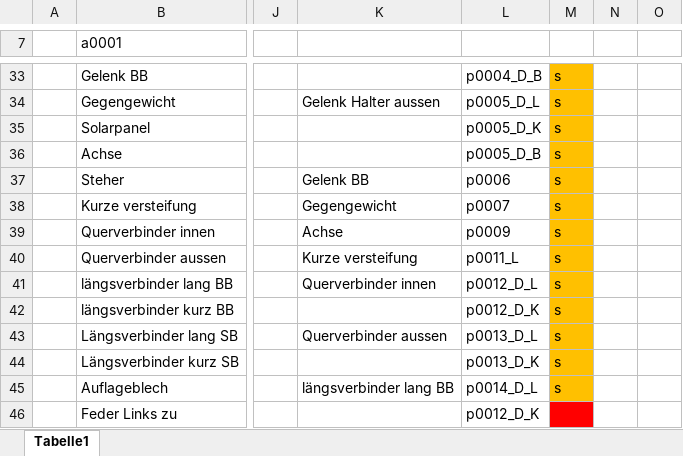
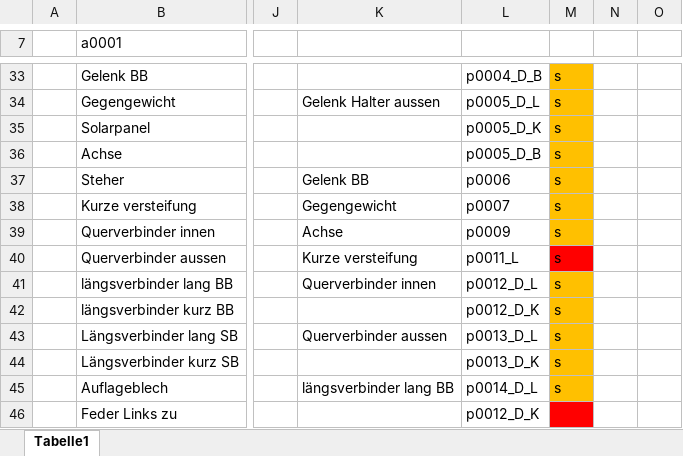
Before and after one commit to SchauerA/Maturaprojekt, an Excel workbook: Endgültiges/Solarhalterung_Teilenummern.xlsx, sheet Tabelle1, drawn as a sheet; only a part is shown, gaps mark what is left out; values as stored, in another font and other column widths than the file's, no borders; the diff names each change by its address in the sheet, - before the commit and + after, or states it on an @@ line.

```diff
--- a/Endgültiges/Solarhalterung_Teilenummern.xlsx (sheet Tabelle1)
+++ b/Endgültiges/Solarhalterung_Teilenummern.xlsx (sheet Tabelle1)
-M40 fill: #FFC000
+M40 fill: #FF0000
```
Also changed, not shown: 33 other files.
